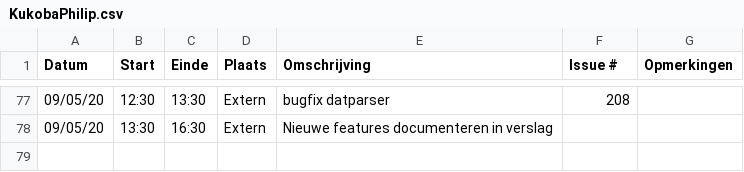
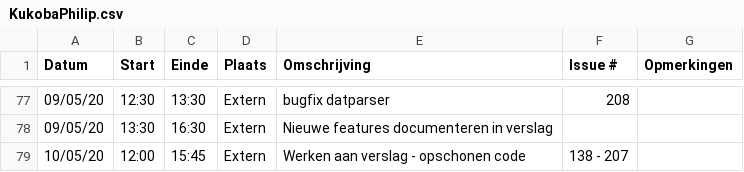
Before and after one commit to philipkukoba/Bachelors-Dissertation-DroneWebApp, a CSV file: logboeken/KukobaPhilip.csv, drawn as a sheet; only a part is shown, gaps mark what is left out; the diff names each change by its address in the sheet, - before the commit and + after, or states it on an @@ line.

Commit message:
Update KukobaPhilip.csv

```diff
--- a/logboeken/KukobaPhilip.csv
+++ b/logboeken/KukobaPhilip.csv
+row 79: 10/05/20 | 12:00 | 15:45 | Extern | Werken aan verslag - opschonen code | 138 - 207
```
